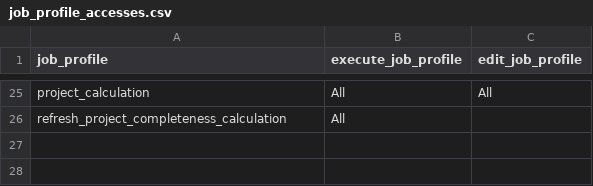
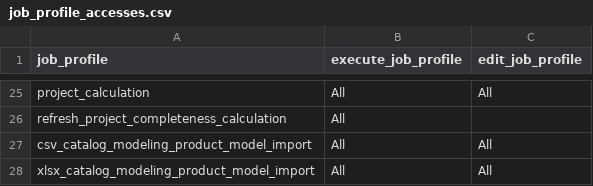
Before and after one commit to akeneo/pim-community-dev, a CSV file: features/Context/catalog/catalog_modeling/job_profile_accesses.csv, drawn as a sheet; only a part is shown, gaps mark what is left out; the diff names each change by its address in the sheet, - before the commit and + after, or states it on an @@ line.

Commit message:
PIM-6333: Basic import product models

```diff
--- a/features/Context/catalog/catalog_modeling/job_profile_accesses.csv
+++ b/features/Context/catalog/catalog_modeling/job_profile_accesses.csv
+row 27: csv_catalog_modeling_product_model_import | All | All
+row 28: xlsx_catalog_modeling_product_model_import | All | All
```
Also changed, not shown: 3 other files.
